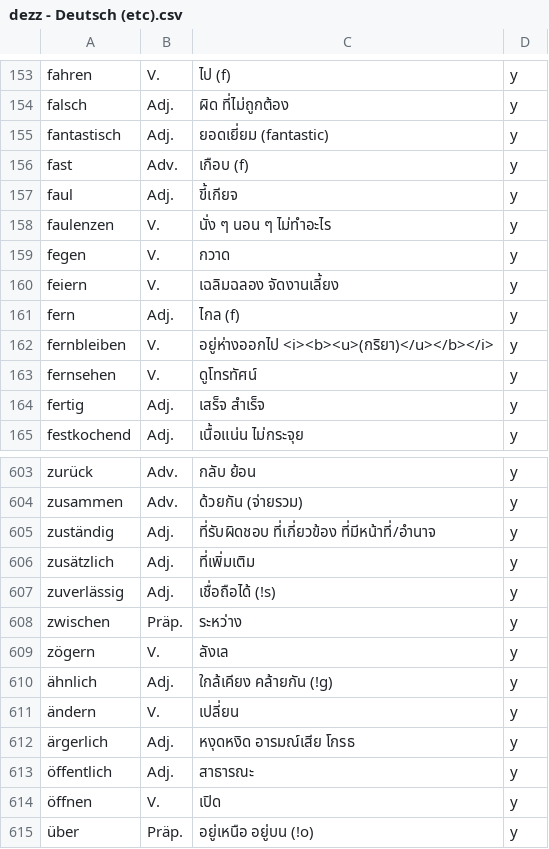
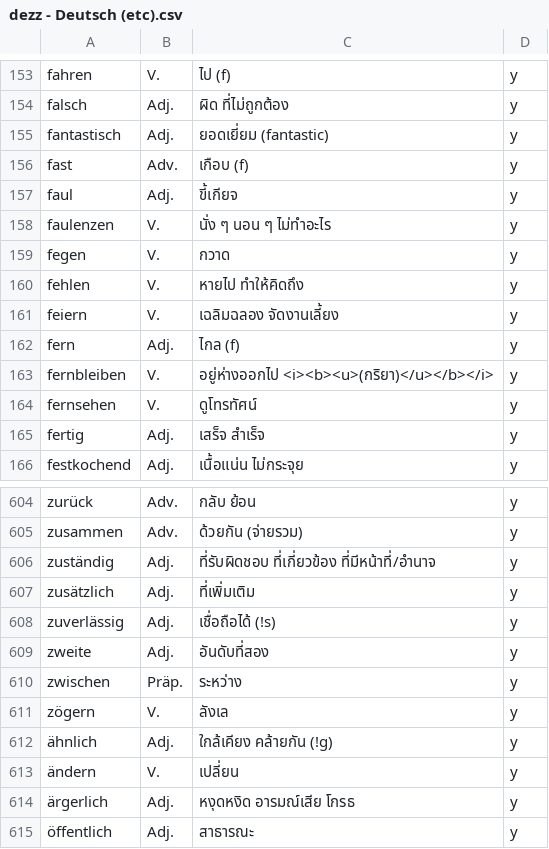
Before and after one commit to ponlawat-w/anki-collection, a CSV file: dezz - Deutsch (etc).csv, drawn as a sheet; only a part is shown, gaps mark what is left out; the shorter side is filled out with more unchanged rows; the diff names each change by its address in the sheet, - before the commit and + after, or states it on an @@ line.

```diff
--- a/dezz - Deutsch (etc).csv
+++ b/dezz - Deutsch (etc).csv
+row 160: fehlen | V. | หายไป ทำให้คิดถึง | y
+row 609: zweite | Adj. | อันดับที่สอง | y
```
Also changed, not shown: denm - Deutsch (Nomen).csv, desz - Deutsch (Satz).csv, 2 other files.
